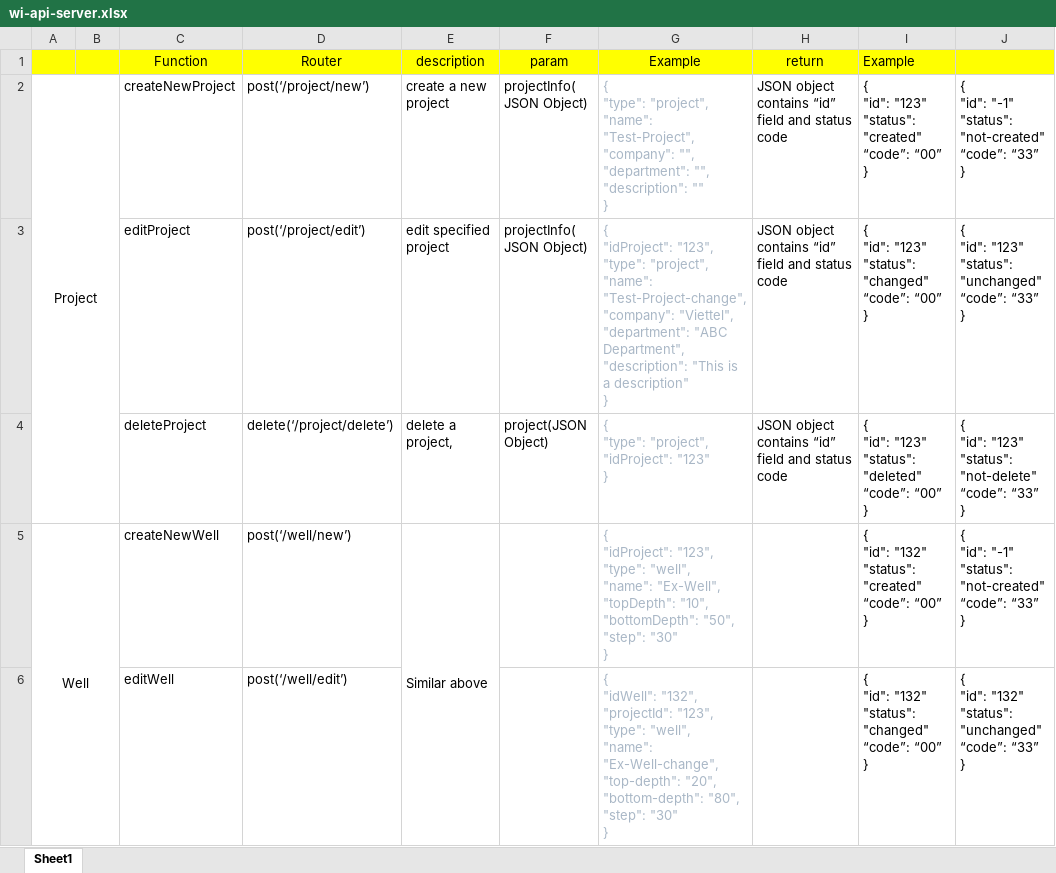
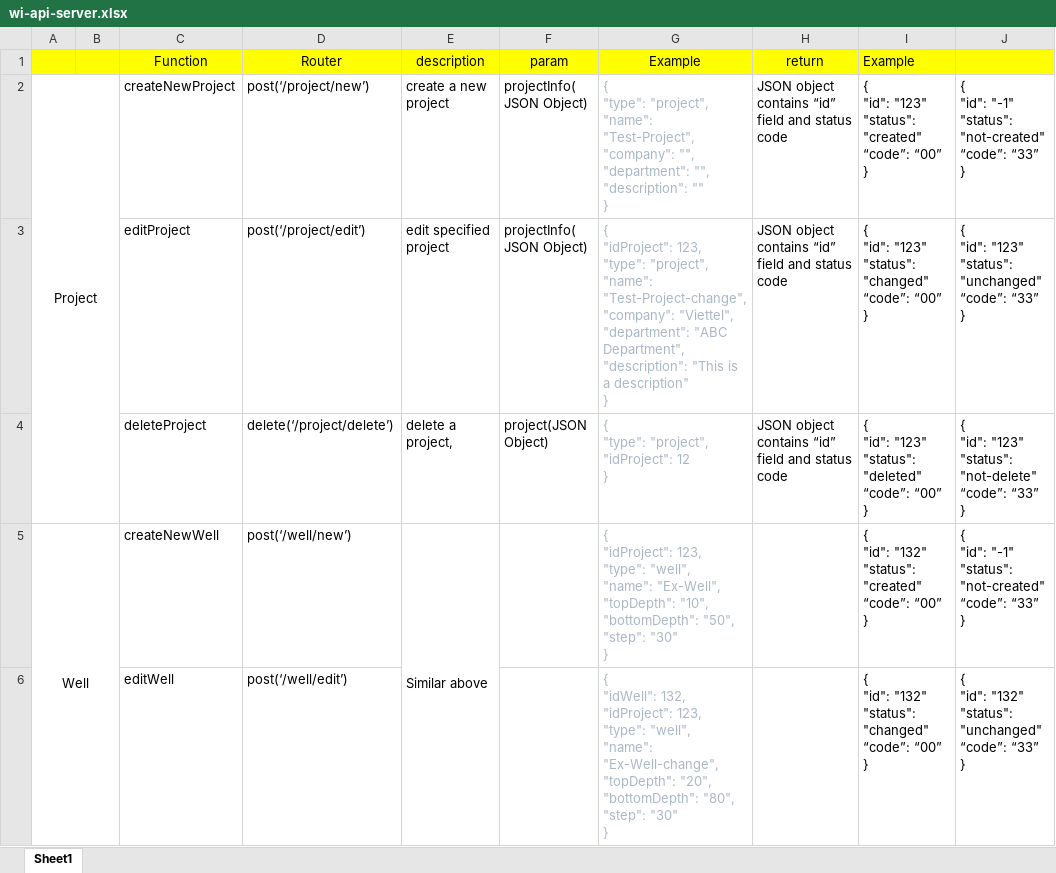
Before and after one commit to hoangbdUET/wi-backend, an Excel workbook: wi-api-server.xlsx, sheet Sheet1, drawn as a sheet; only a part is shown; values as stored, in another font and other column widths than the file's, no borders; ↵ is a line break in a cell; the diff covers the shown part only; the diff names each change by its address in the sheet, - before the commit and + after, or states it on an @@ line.

```diff
--- a/wi-api-server.xlsx (sheet Sheet1)
+++ b/wi-api-server.xlsx (sheet Sheet1)
-G3 (Example): { ↵ "idProject": "123", ↵ "type": "project",…
+G3 (Example): { ↵ "idProject": 123, ↵ "type": "project",…
-G4 (Example): { ↵ "type": "project", ↵ "idProject": "123" ↵ }
+G4 (Example): { ↵ "type": "project", ↵ "idProject": 12 ↵ }
-G5 (Example): { ↵ "idProject": "123", ↵ "type": "well",…
+G5 (Example): { ↵ "idProject": 123, ↵ "type": "well",…
-G6 (Example): { ↵ "idWell": "132", ↵ "projectId": "123", ↵ "type": "well", ↵ "name": "Ex-Well-change", ↵ "top-depth": "20", ↵ "bottom-depth": "80", ↵ "step":…
+G6 (Example): { ↵ "idWell": 132, ↵ "idProject": 123, ↵ "type": "well", ↵ "name": "Ex-Well-change", ↵ "topDepth": "20", ↵ "bottomDepth": "80", ↵ "step":…
```
Also changed, not shown: 10 edited cells elsewhere in this sheet, 10 other files.
